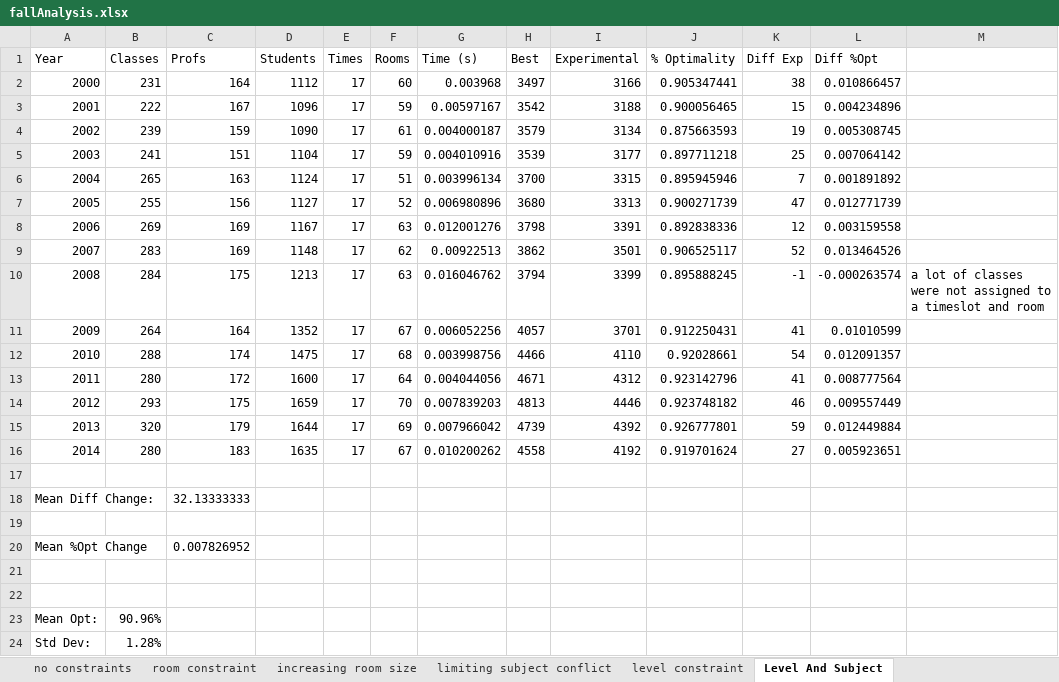
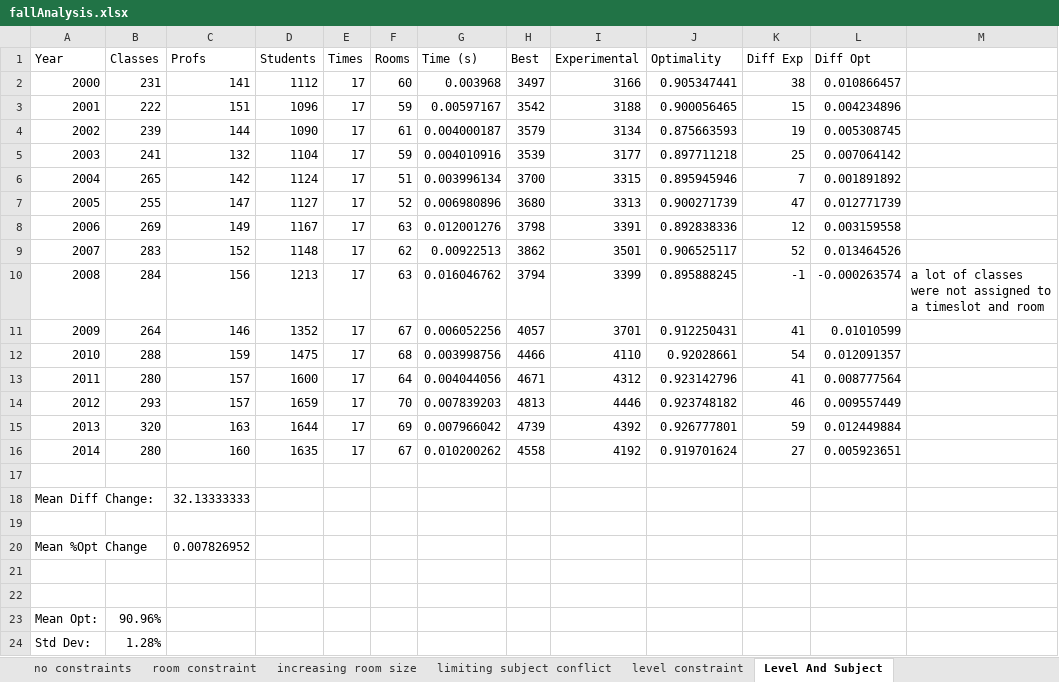
Before and after one commit to Williamlaw718/cs340-project, an Excel workbook: brynmawr/fallAnalysis.xlsx, sheet Level And Subject, drawn as a sheet; values as stored, in another font and other column widths than the file's, no borders; the diff names each change by its address in the sheet, - before the commit and + after, or states it on an @@ line.

```diff
--- a/brynmawr/fallAnalysis.xlsx (sheet Level And Subject)
+++ b/brynmawr/fallAnalysis.xlsx (sheet Level And Subject)
-J1: % Optimality
+J1: Optimality
-L1: Diff %Opt
+L1: Diff Opt
-C2 (Profs): 164
+C2 (Profs): 141
-C3 (Profs): 167
+C3 (Profs): 151
-C4 (Profs): 159
+C4 (Profs): 144
-C5 (Profs): 151
+C5 (Profs): 132
-C6 (Profs): 163
+C6 (Profs): 142
-C7 (Profs): 156
+C7 (Profs): 147
-C8 (Profs): 169
+C8 (Profs): 149
-C9 (Profs): 169
+C9 (Profs): 152
-C10 (Profs): 175
+C10 (Profs): 156
-C11 (Profs): 164
+C11 (Profs): 146
-C12 (Profs): 174
+C12 (Profs): 159
-C13 (Profs): 172
+C13 (Profs): 157
-C14 (Profs): 175
+C14 (Profs): 157
-C15 (Profs): 179
+C15 (Profs): 163
-C16 (Profs): 183
+C16 (Profs): 160
```
Also changed, not shown: sheet no constraints, sheet limiting subject conflict, sheet level constraint, sheet room constraint, sheet increasing room size, TimeAnalysis.xlsx, 4 other files.
